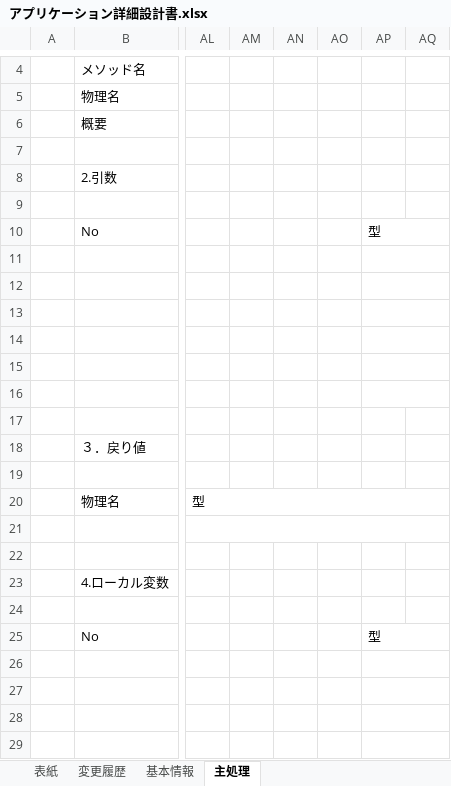
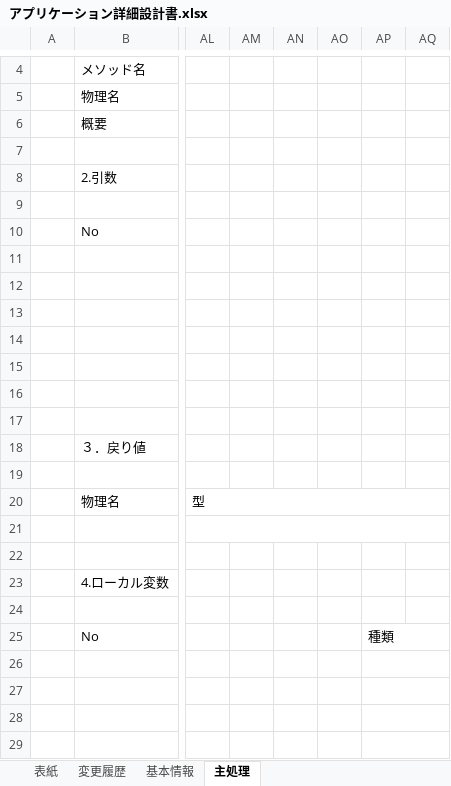
Before and after one commit to SazanamiInko/pythonbase, an Excel workbook: document/docs/pg0001/アプリケーション詳細設計書.xlsx, sheet 主処理, drawn as a sheet; only a part is shown, gaps mark what is left out; values as stored, in another font and other column widths than the file's, no borders; the diff names each change by its address in the sheet, - before the commit and + after, or states it on an @@ line.

```diff
--- a/document/docs/pg0001/アプリケーション詳細設計書.xlsx (sheet 主処理)
+++ b/document/docs/pg0001/アプリケーション詳細設計書.xlsx (sheet 主処理)
-AP10: 型
+AP10: (empty)
-AP10:AQ10 merged
-AP11:AQ11 merged
-AP12:AQ12 merged
-AP13:AQ13 merged
-AP14:AQ14 merged
-AP15:AQ15 merged
-AP16:AQ16 merged
-AP25: 型
+AP25: 種類
```
Also changed, not shown: document/docs/pg0002/アプリケーション詳細設計書.xlsx, document/docs/pg0003/アプリケーション詳細設計書.xlsx, 4 other files.
